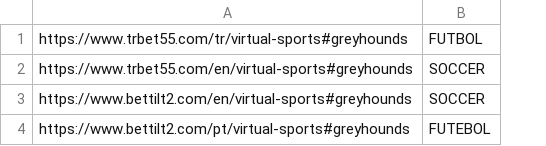
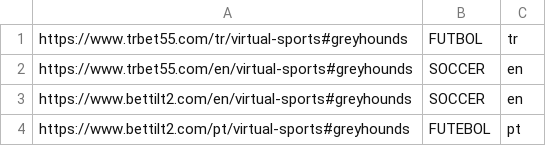
Before and after one commit to vadim-bashynskiy/selenium, a CSV file: src/main/resources/testList.csv, drawn as a sheet; the diff names each change by its address in the sheet, - before the commit and + after, or states it on an @@ line.

```diff
--- a/src/main/resources/testList.csv
+++ b/src/main/resources/testList.csv
+column C, rows 1-4: tr | en | en | pt
```
Also changed, not shown: 1 other file.
